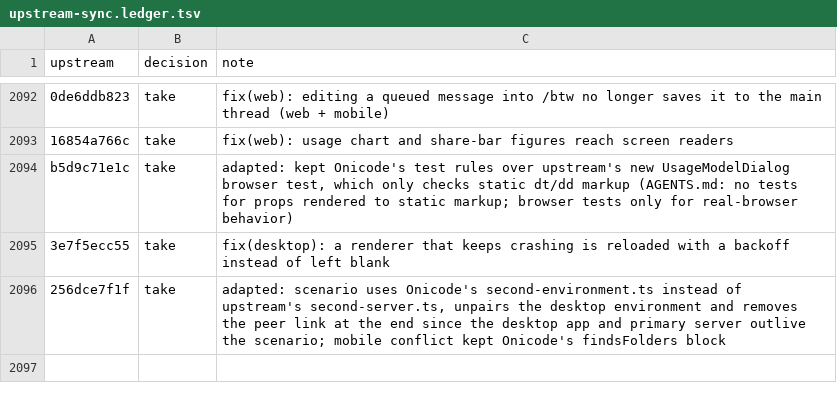
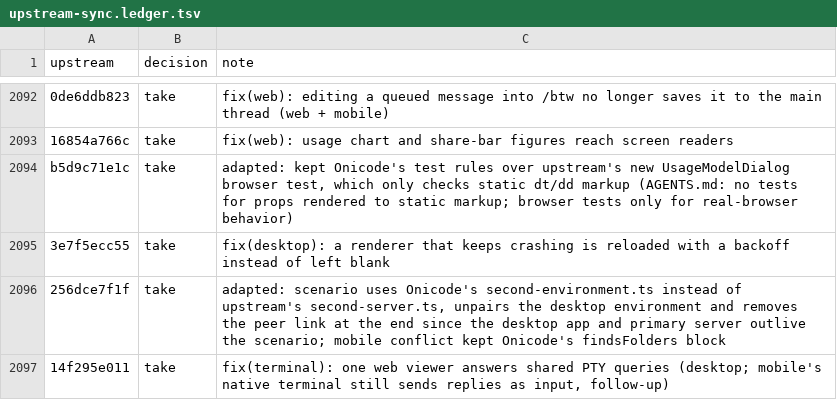
Before and after one commit to aislopware/onicode, a TSV file: scripts/upstream-sync.ledger.tsv, drawn as a sheet; only a part is shown, gaps mark what is left out; the diff names each change by its address in the sheet, - before the commit and + after, or states it on an @@ line.

```diff
--- a/scripts/upstream-sync.ledger.tsv
+++ b/scripts/upstream-sync.ledger.tsv
+row 2097: 14f295e011 | take | fix(terminal): one web viewer answers shared PTY queries (desktop; mobile's native terminal still sends replies as input, follow-up)
```
Also changed, not shown: 9 other files.
